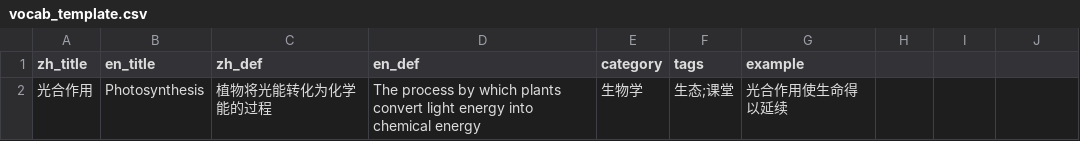
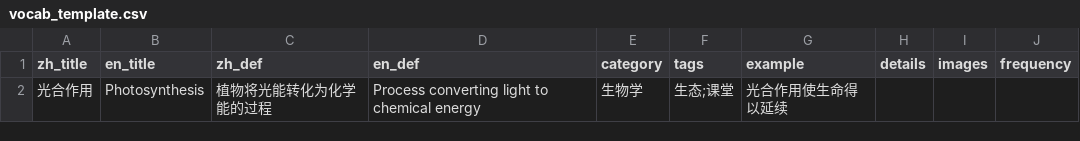
Before and after one commit to Drill78/vocab-viewer, a CSV file: vocab_template.csv, drawn as a sheet.

```diff
--- a/vocab_template.csv
+++ b/vocab_template.csv
@@ -1,2 +1,2 @@
-zh_title,en_title,zh_def,en_def,category,tags,example
-光合作用,Photosynthesis,植物将光能转化为化学能的过程,The process by which plants convert light energy into chemical energy,生物学,生态;课堂,光合作用使生命得以延续
+zh_title,en_title,zh_def,en_def,category,tags,example,details,images,frequency
+光合作用,Photosynthesis,植物将光能转化为化学能的过程,Process converting light to chemical energy,生物学,生态;课堂,光合作用使生命得以延续,,,
```
Also changed, not shown: 9 other files.
